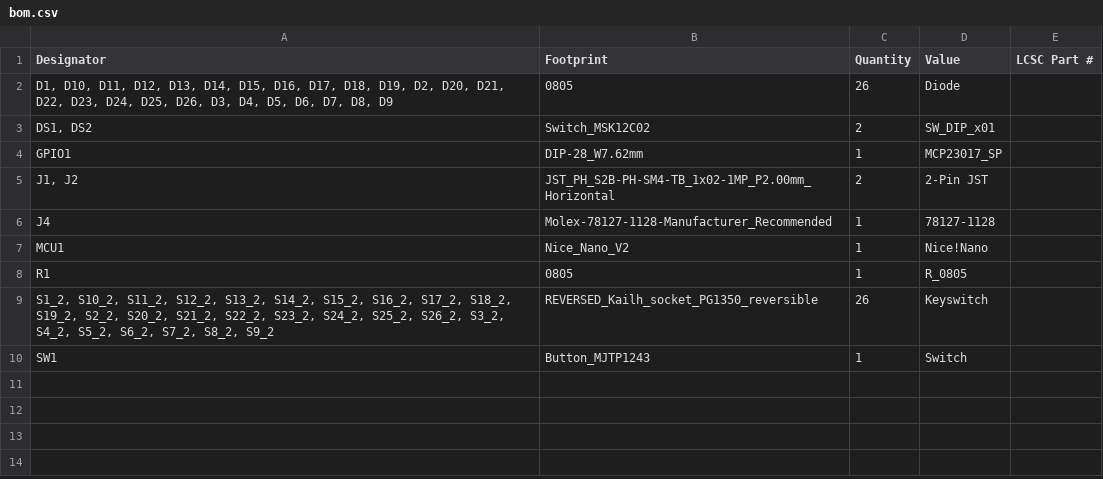
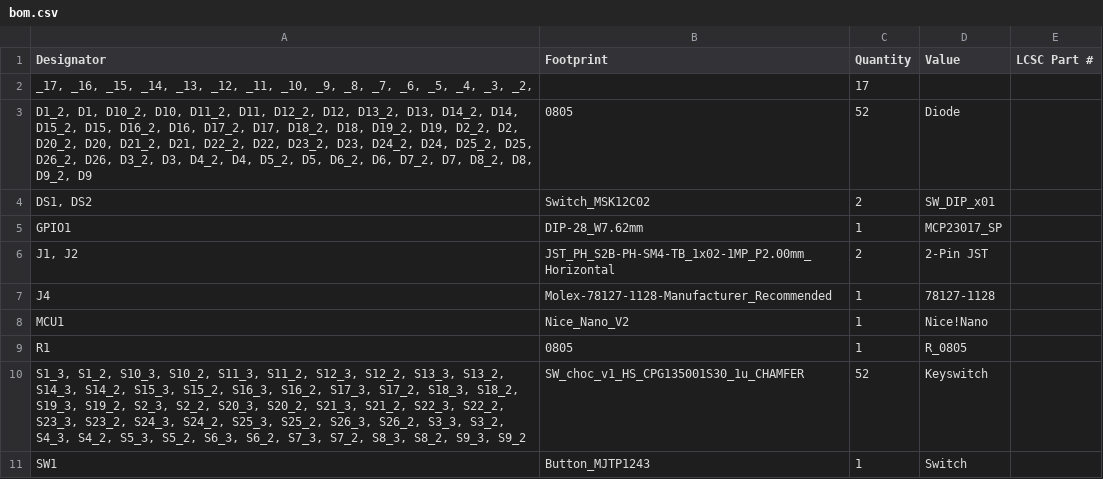
Before and after one commit to VoltaicGRiD/Voltacity_52, a CSV file: voltacity_26x2/production/bom.csv, drawn as a sheet.

```diff
--- a/voltacity_26x2/production/bom.csv
+++ b/voltacity_26x2/production/bom.csv
@@ -1,3 +1,4 @@
 Designator,Footprint,Quantity,Value,LCSC Part #
-"D1, D10, D11, D12, D13, D14, D15, D16, D17, D18, D19, D2, D20, D21, D22, D23, D24, D25, D26, D3, D4, D5, D6, D7, D8, D9",0805,26,Diode,
+"_17, _16, _15, _14, _13, _12, _11, _10, _9, _8, _7, _6, _5, _4, _3, _2, ",,17,,
+"D1_2, D1, D10_2, D10, D11_2, D11, D12_2, D12, D13_2, D13, D14_2, D14, D15_2, D15, D16_2, D16, D17_2, D17, D18_2, D18, D19_2, D19, D2_2, D2, D20_2, D20, D21_2, D21, D22_2, D22, D23_2, D23, D24_2, D24, D25_2, D25, D26_2, D26, D3_2, D3, D4_2, D4, D5_2, D5, D6_2, D6, D7_2, D7, D8_2, D8, D9_2, D9",0805,52,Diode,
 "DS1, DS2",Switch_MSK12C02,2,SW_DIP_x01,
@@ -8,3 +9,3 @@ MCU1,Nice_Nano_V2,1,Nice!Nano,
 R1,0805,1,R_0805,
-"S1_2, S10_2, S11_2, S12_2, S13_2, S14_2, S15_2, S16_2, S17_2, S18_2, S19_2, S2_2, S20_2, S21_2, S22_2, S23_2, S24_2, S25_2, S26_2, S3_2, S4_2, S5_2, S6_2, S7_2, S8_2, S9_2",REVERSED_Kailh_socket_PG1350_reversible,26,Keyswitch,
+"S1_3, S1_2, S10_3, S10_2, S11_3, S11_2, S12_3, S12_2, S13_3, S13_2, S14_3, S14_2, S15_3, S15_2, S16_3, S16_2, S17_3, S17_2, S18_3, S18_2, S19_3, S19_2, S2_3, S2_2, S20_3, S20_2, S21_3, S21_2, S22_3, S22_2, S23_3, S23_2, S24_3, S24_2, S25_3, S25_2, S26_3, S26_2, S3_3, S3_2, S4_3, S4_2, S5_3, S5_2, S6_3, S6_2, S7_3, S7_2, S8_3, S8_2, S9_3, S9_2",SW_choc_v1_HS_CPG135001S30_1u_CHAMFER,52,Keyswitch,
 SW1,Button_MJTP1243,1,Switch,
```
Also changed, not shown: voltacity_26x2/production/designators.csv, voltacity_26x2/production/positions.csv, 31 other files.
